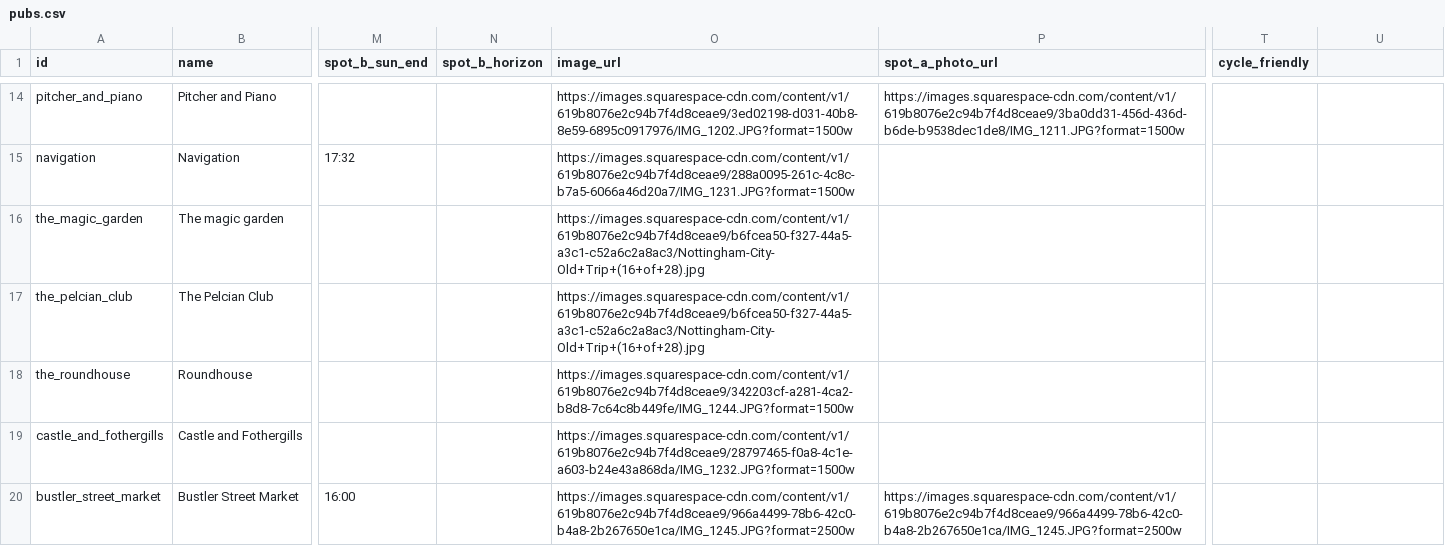
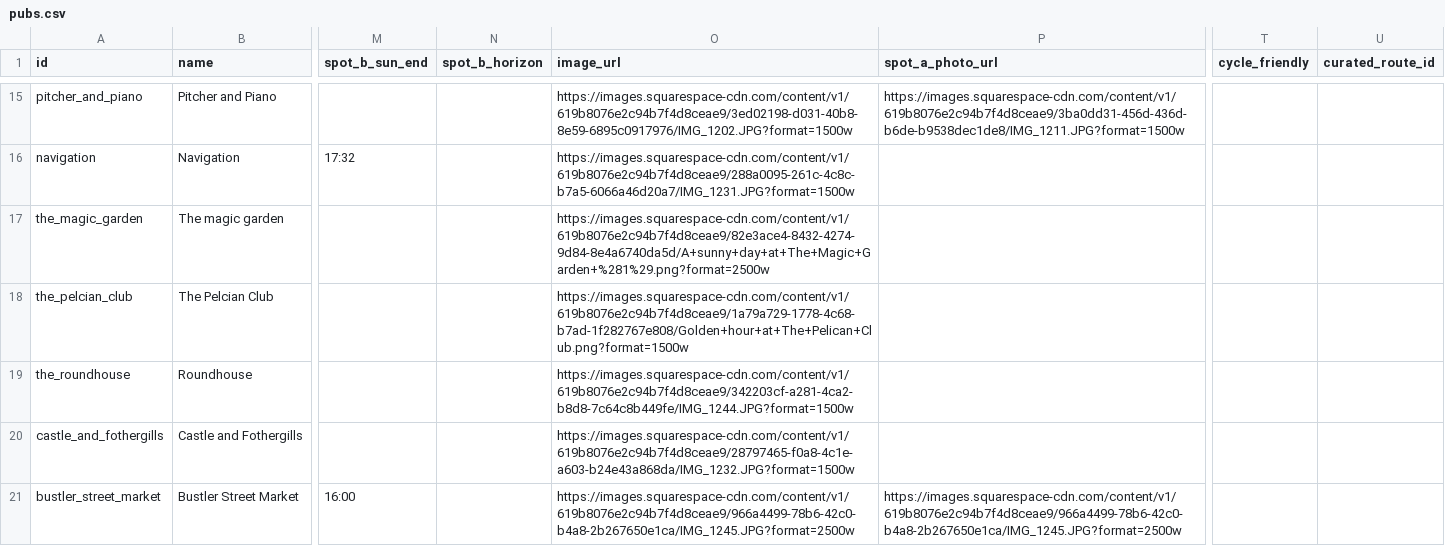
Before and after one commit to shawn845/DrinkingintheSun, a CSV file: admin/pubs.csv, drawn as a sheet; only a part is shown, gaps mark what is left out; addresses are those after the commit; the diff covers the shown part only; the diff names each change by its address in the sheet, - before the commit and + after, or states it on an @@ line.

Commit message:
Update pubs.csv

```diff
--- a/admin/pubs.csv
+++ b/admin/pubs.csv
-U1: (empty)
+U1: curated_route_id
-O17 (image_url): https://images.squarespace-cdn.com/content/v1/619b8076e2c94b7f4d8ceae9/b6fcea50-f327-44a5-a3c1-c52a6c2a8ac3/Nottingham-City-Old+Trip+(16+of+28).jpg
+O17 (image_url): https://images.squarespace-cdn.com/content/v1/619b8076e2c94b7f4d8ceae9/82e3ace4-8432-4274-9d84-8e4a6740da5d/A+sunny+day+at+The+Magic+Garden+%281%29.png?format=2500w
-O18 (image_url): https://images.squarespace-cdn.com/content/v1/619b8076e2c94b7f4d8ceae9/b6fcea50-f327-44a5-a3c1-c52a6c2a8ac3/Nottingham-City-Old+Trip+(16+of+28).jpg
+O18 (image_url): https://images.squarespace-cdn.com/content/v1/619b8076e2c94b7f4d8ceae9/1a79a729-1778-4c68-b7ad-1f282767e808/Golden+hour+at+The+Pelican+Club.png?format=1500w
```
Also changed, not shown: 1 added row and 30 edited cells elsewhere in this file.
